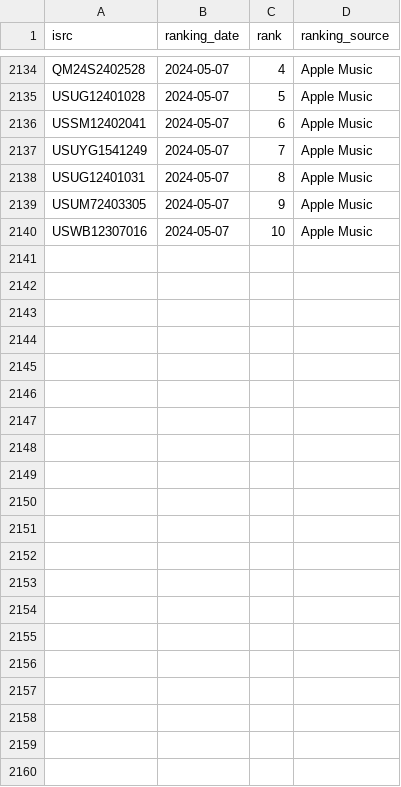
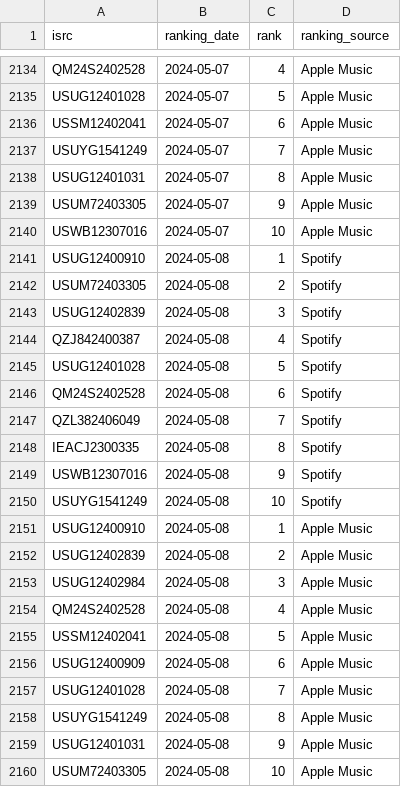
Before and after one commit to jarell-santella/daily-top-songs-etl, a CSV file: db/csv/ranking.csv, drawn as a sheet; only a part is shown, gaps mark what is left out; the diff names each change by its address in the sheet, - before the commit and + after, or states it on an @@ line.

Commit message:
chore(automated): add fetched daily data to csvs

```diff
--- a/db/csv/ranking.csv
+++ b/db/csv/ranking.csv
+row 2141: USUG12400910 | 2024-05-08 | 1 | Spotify
+row 2142: USUM72403305 | 2024-05-08 | 2 | Spotify
+row 2143: USUG12402839 | 2024-05-08 | 3 | Spotify
+row 2144: QZJ842400387 | 2024-05-08 | 4 | Spotify
+row 2145: USUG12401028 | 2024-05-08 | 5 | Spotify
+row 2146: QM24S2402528 | 2024-05-08 | 6 | Spotify
+row 2147: QZL382406049 | 2024-05-08 | 7 | Spotify
+row 2148: IEACJ2300335 | 2024-05-08 | 8 | Spotify
+row 2149: USWB12307016 | 2024-05-08 | 9 | Spotify
+row 2150: USUYG1541249 | 2024-05-08 | 10 | Spotify
+row 2151: USUG12400910 | 2024-05-08 | 1 | Apple Music
+row 2152: USUG12402839 | 2024-05-08 | 2 | Apple Music
+row 2153: USUG12402984 | 2024-05-08 | 3 | Apple Music
+row 2154: QM24S2402528 | 2024-05-08 | 4 | Apple Music
+row 2155: USSM12402041 | 2024-05-08 | 5 | Apple Music
+row 2156: USUG12400909 | 2024-05-08 | 6 | Apple Music
+row 2157: USUG12401028 | 2024-05-08 | 7 | Apple Music
+row 2158: USUYG1541249 | 2024-05-08 | 8 | Apple Music
+row 2159: USUG12401031 | 2024-05-08 | 9 | Apple Music
+row 2160: USUM72403305 | 2024-05-08 | 10 | Apple Music
```
Also changed, not shown: 2 other files.
